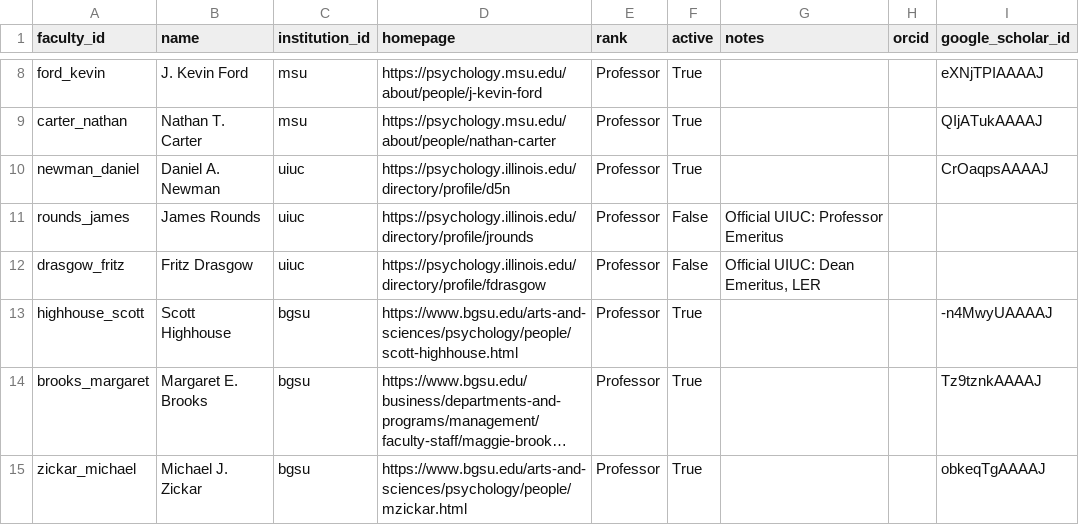
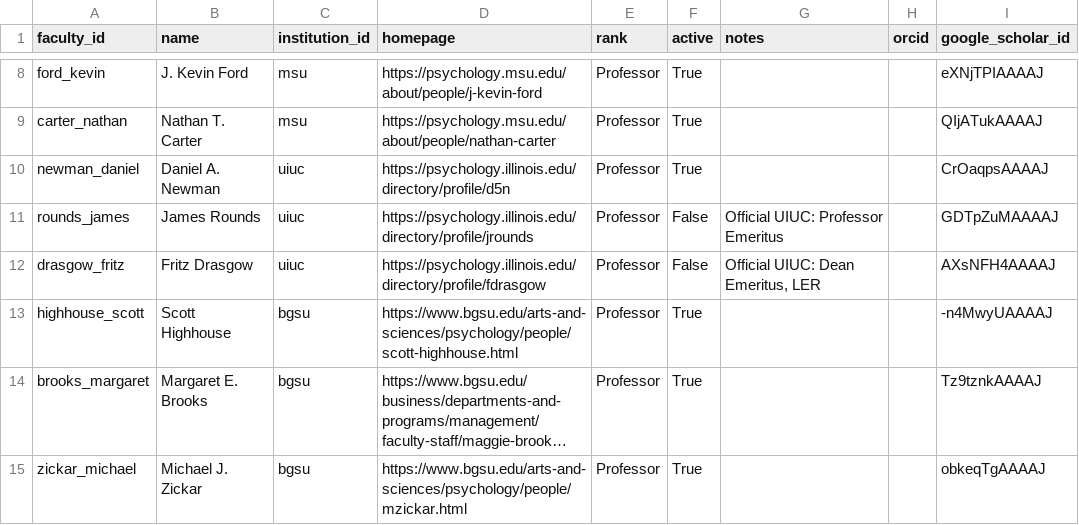
Before and after one commit to wpengda/IO-PYSCH-RANKINGS, a CSV file: data/faculty.csv, drawn as a sheet; only a part is shown, gaps mark what is left out; long unchanged cells end in ….

Commit message:
update faculty rankings

```diff
--- a/data/faculty.csv
+++ b/data/faculty.csv
@@ -10,4 +10,4 @@ carter_nathan,Nathan T. Carter,msu,https://psychology.msu.edu/about/people/natha
 newman_daniel,Daniel A. Newman,uiuc,https://psychology.illinois.edu/directory/profile/d5n,Professor,True,,,CrOaqpsAAAAJ
-rounds_james,James Rounds,uiuc,https://psychology.illinois.edu/directory/profile/jrounds,Professor,False,Official UIUC: Professor Emeritus,,
-drasgow_fritz,Fritz Drasgow,uiuc,https://psychology.illinois.edu/directory/profile/fdrasgow,Professor,False,"Official UIUC: Dean Emeritus, LER",,
+rounds_james,James Rounds,uiuc,https://psychology.illinois.edu/directory/profile/jrounds,Professor,False,Official UIUC: Professor Emeritus,,GDTpZuMAAAAJ
+drasgow_fritz,Fritz Drasgow,uiuc,https://psychology.illinois.edu/directory/profile/fdrasgow,Professor,False,"Official UIUC: Dean Emeritus, LER",,AXsNFH4AAAAJ
 highhouse_scott,Scott Highhouse,bgsu,https://www.bgsu.edu/arts-and-sciences/psychology/people/scott-highhouse.html,Professor,True,,,-n4MwyUAAAAJ
```
Also changed, not shown: data/google_scholar.csv, 17 other files.
